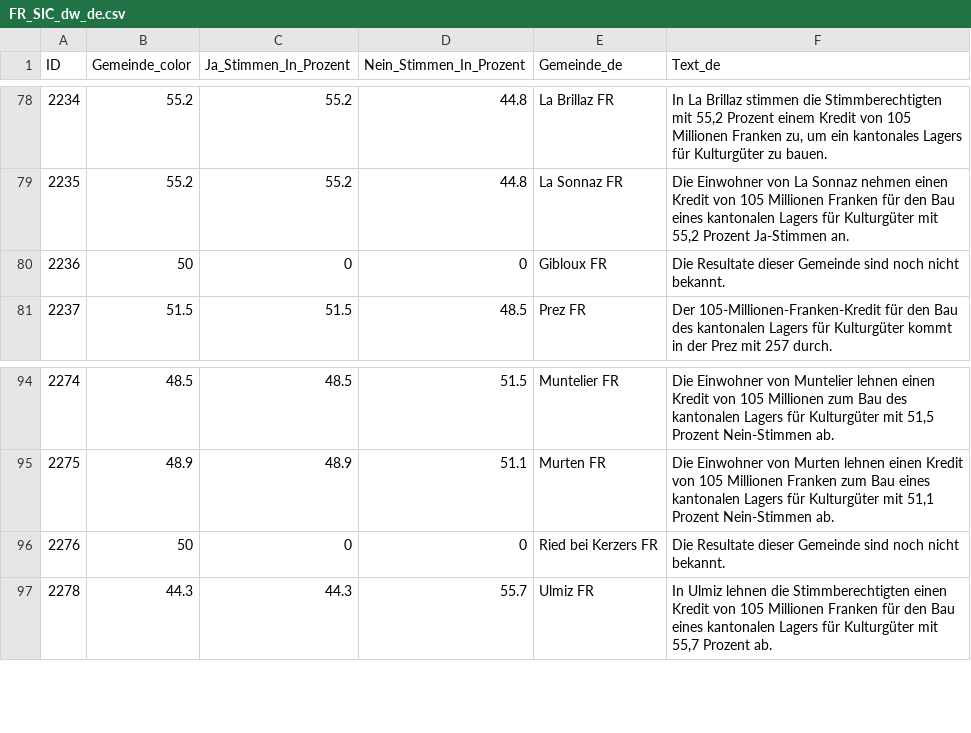
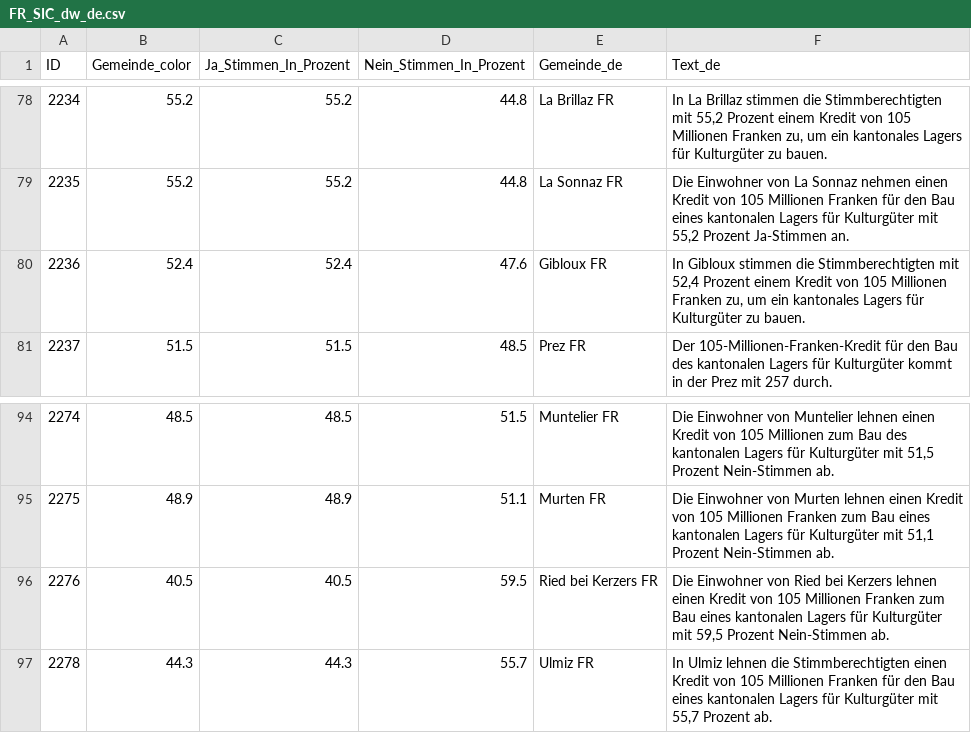
Before and after one commit to awp-finanznachrichten/lena_februar2025, a CSV file: Output_Cantons/FR_SIC_dw_de.csv, drawn as a sheet; only a part is shown, gaps mark what is left out.

```diff
--- a/Output_Cantons/FR_SIC_dw_de.csv
+++ b/Output_Cantons/FR_SIC_dw_de.csv
@@ -79,3 +79,3 @@
 2235,55.2,55.2,44.8,"La Sonnaz FR","Die Einwohner von La Sonnaz nehmen einen Kredit von 105 Millionen Franken für den Bau eines kantonalen Lagers für Kulturgüter mit 55,2 Prozent Ja-Stimmen an."
-2236,50,0,0,"Gibloux FR","Die Resultate dieser Gemeinde sind noch nicht bekannt."
+2236,52.4,52.4,47.6,"Gibloux FR","In Gibloux stimmen die Stimmberechtigten mit 52,4 Prozent einem Kredit von 105 Millionen Franken zu, um ein kantonales Lagers für Kulturgüter zu bauen."
 2237,51.5,51.5,48.5,"Prez FR","Der 105-Millionen-Franken-Kredit für den Bau des kantonalen Lagers für Kulturgüter kommt in der Prez mit 257 durch."
@@ -95,3 +95,3 @@
 2275,48.9,48.9,51.1,"Murten FR","Die Einwohner von Murten lehnen einen Kredit von 105 Millionen Franken zum Bau eines kantonalen Lagers für Kulturgüter mit 51,1 Prozent Nein-Stimmen ab."
-2276,50,0,0,"Ried bei Kerzers FR","Die Resultate dieser Gemeinde sind noch nicht bekannt."
+2276,40.5,40.5,59.5,"Ried bei Kerzers FR","Die Einwohner von Ried bei Kerzers lehnen einen Kredit von 105 Millionen Franken zum Bau eines kantonalen Lagers für Kulturgüter mit 59,5 Prozent Nein-Stimmen ab."
 2278,44.3,44.3,55.7,"Ulmiz FR","In Ulmiz lehnen die Stimmberechtigten einen Kredit von 105 Millionen Franken für den Bau eines kantonalen Lagers für Kulturgüter mit 55,7 Prozent ab."
```
Also changed, not shown: Output_Cantons/FR_SIC_dw_fr.csv, Output_Cantons/FR_SIC_dw_it.csv, 1 other file.
